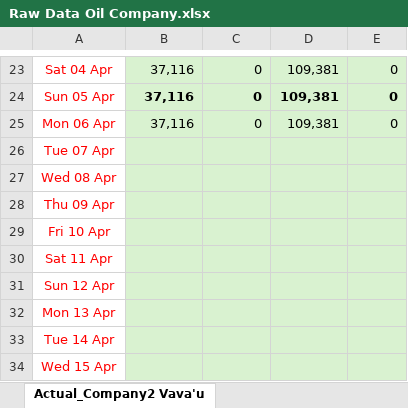
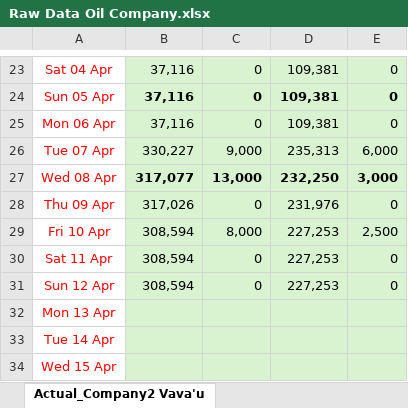
Before and after one commit to haleakau1-lab/tonga-fuel-dashboard, an Excel workbook: Raw Data Oil Company.xlsx, sheet Actual_Company2 Vava'u, drawn as a sheet; only a part is shown, gaps mark what is left out; values as stored, in another font and other column widths than the file's, no borders; the diff names each change by its address in the sheet, - before the commit and + after, or states it on an @@ line.

```diff
--- a/Raw Data Oil Company.xlsx (sheet Actual_Company2 Vava'u)
+++ b/Raw Data Oil Company.xlsx (sheet Actual_Company2 Vava'u)
-B26: (empty)
+B26: 330,227
-C26: (empty)
+C26: 9,000
-D26: (empty)
+D26: 235,313
-E26: (empty)
+E26: 6,000
-B27: (empty)
+B27: 317,077
-C27: (empty)
+C27: 13,000
-D27: (empty)
+D27: 232,250
-E27: (empty)
+E27: 3,000
-B28: (empty)
+B28: 317,026
-C28: (empty)
+C28: 0
-D28: (empty)
+D28: 231,976
-E28: (empty)
+E28: 0
-B29:B31: (empty)
+B29:B31: 308,594
-C29: (empty)
+C29: 8,000
-D29:D31: (empty)
+D29:D31: 227,253
-E29: (empty)
+E29: 2,500
-C30:C31: (empty)
+C30:C31: 0
-E30:E31: (empty)
+E30:E31: 0
```
Also changed, not shown: sheet Actual_Company2 Tongatapu, sheet Resupply_Company2 Tongatapu, sheet Resupply_Company2 Vava'u, 23 other files.
